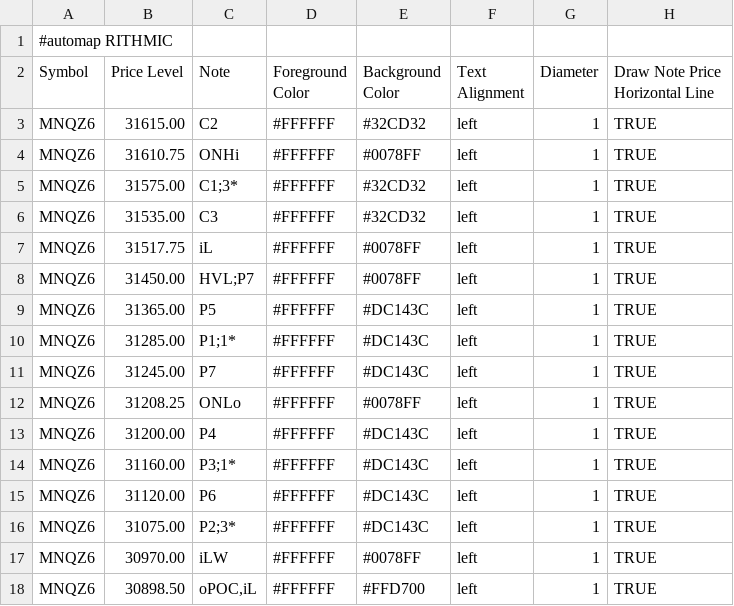
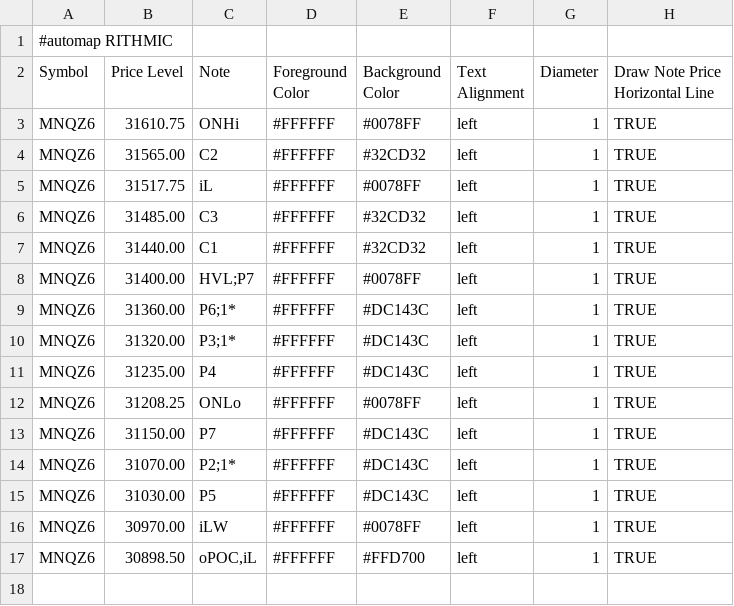
Before and after one commit to bookmapindicators/GEX-Level, a CSV file: gex_bm_cloud_notes.csv, drawn as a sheet.

Commit message:
GEX run 2026-10-08: 15 levels MNQZ6 (C-Seite gerutscht, HVL;P7 @ 31400, P-Kette re-ranked)

```diff
--- a/gex_bm_cloud_notes.csv
+++ b/gex_bm_cloud_notes.csv
@@ -2,16 +2,15 @@
 Symbol,Price Level,Note,Foreground Color,Background Color,Text Alignment,Diameter,Draw Note Price Horizontal Line
-MNQZ6,31615.00,C2,#FFFFFF,#32CD32,left,1,TRUE
 MNQZ6,31610.75,ONHi,#FFFFFF,#0078FF,left,1,TRUE
-MNQZ6,31575.00,C1;3*,#FFFFFF,#32CD32,left,1,TRUE
-MNQZ6,31535.00,C3,#FFFFFF,#32CD32,left,1,TRUE
+MNQZ6,31565.00,C2,#FFFFFF,#32CD32,left,1,TRUE
 MNQZ6,31517.75,iL,#FFFFFF,#0078FF,left,1,TRUE
-MNQZ6,31450.00,HVL;P7,#FFFFFF,#0078FF,left,1,TRUE
-MNQZ6,31365.00,P5,#FFFFFF,#DC143C,left,1,TRUE
-MNQZ6,31285.00,P1;1*,#FFFFFF,#DC143C,left,1,TRUE
-MNQZ6,31245.00,P7,#FFFFFF,#DC143C,left,1,TRUE
+MNQZ6,31485.00,C3,#FFFFFF,#32CD32,left,1,TRUE
+MNQZ6,31440.00,C1,#FFFFFF,#32CD32,left,1,TRUE
+MNQZ6,31400.00,HVL;P7,#FFFFFF,#0078FF,left,1,TRUE
+MNQZ6,31360.00,P6;1*,#FFFFFF,#DC143C,left,1,TRUE
+MNQZ6,31320.00,P3;1*,#FFFFFF,#DC143C,left,1,TRUE
+MNQZ6,31235.00,P4,#FFFFFF,#DC143C,left,1,TRUE
 MNQZ6,31208.25,ONLo,#FFFFFF,#0078FF,left,1,TRUE
-MNQZ6,31200.00,P4,#FFFFFF,#DC143C,left,1,TRUE
-MNQZ6,31160.00,P3;1*,#FFFFFF,#DC143C,left,1,TRUE
-MNQZ6,31120.00,P6,#FFFFFF,#DC143C,left,1,TRUE
-MNQZ6,31075.00,P2;3*,#FFFFFF,#DC143C,left,1,TRUE
+MNQZ6,31150.00,P7,#FFFFFF,#DC143C,left,1,TRUE
+MNQZ6,31070.00,P2;1*,#FFFFFF,#DC143C,left,1,TRUE
+MNQZ6,31030.00,P5,#FFFFFF,#DC143C,left,1,TRUE
 MNQZ6,30970.00,iLW,#FFFFFF,#0078FF,left,1,TRUE
```
